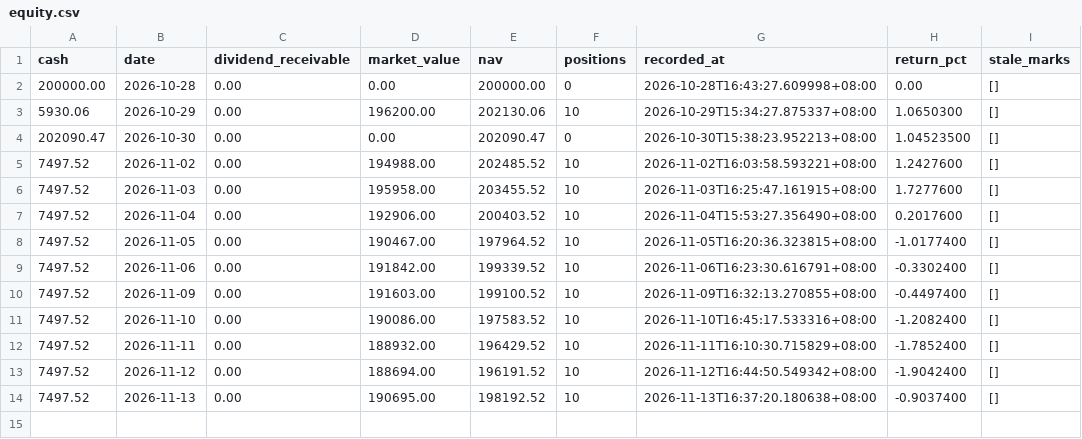
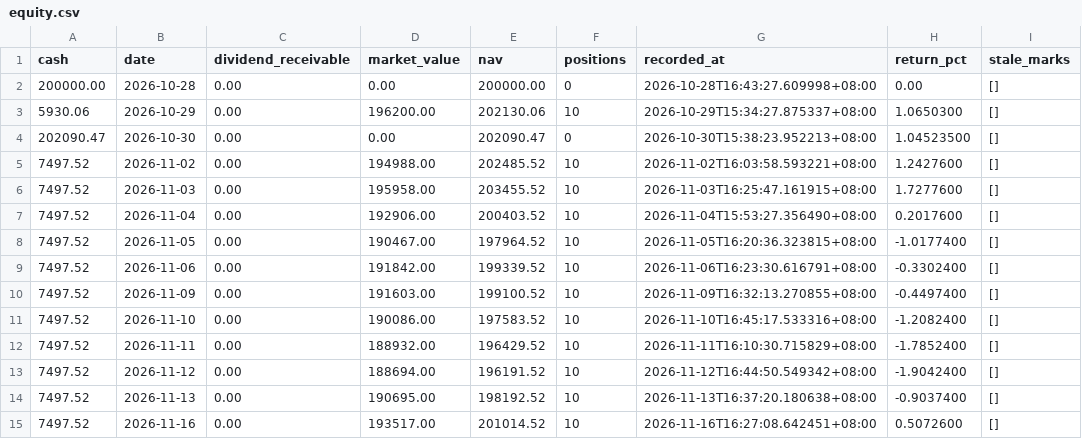
Before and after one commit to Bowen389/huanshoul, a CSV file: data/equity.csv, drawn as a sheet; the diff names each change by its address in the sheet, - before the commit and + after, or states it on an @@ line.

```diff
--- a/data/equity.csv
+++ b/data/equity.csv
+row 15: 7497.52 | 2026-11-16 | 0.00 | 193517.00 | 201014.52 | 10 | 2026-11-16T16:27:08.642451+08:00 | 0.5072600 | []
```
Also changed, not shown: 7 other files.
